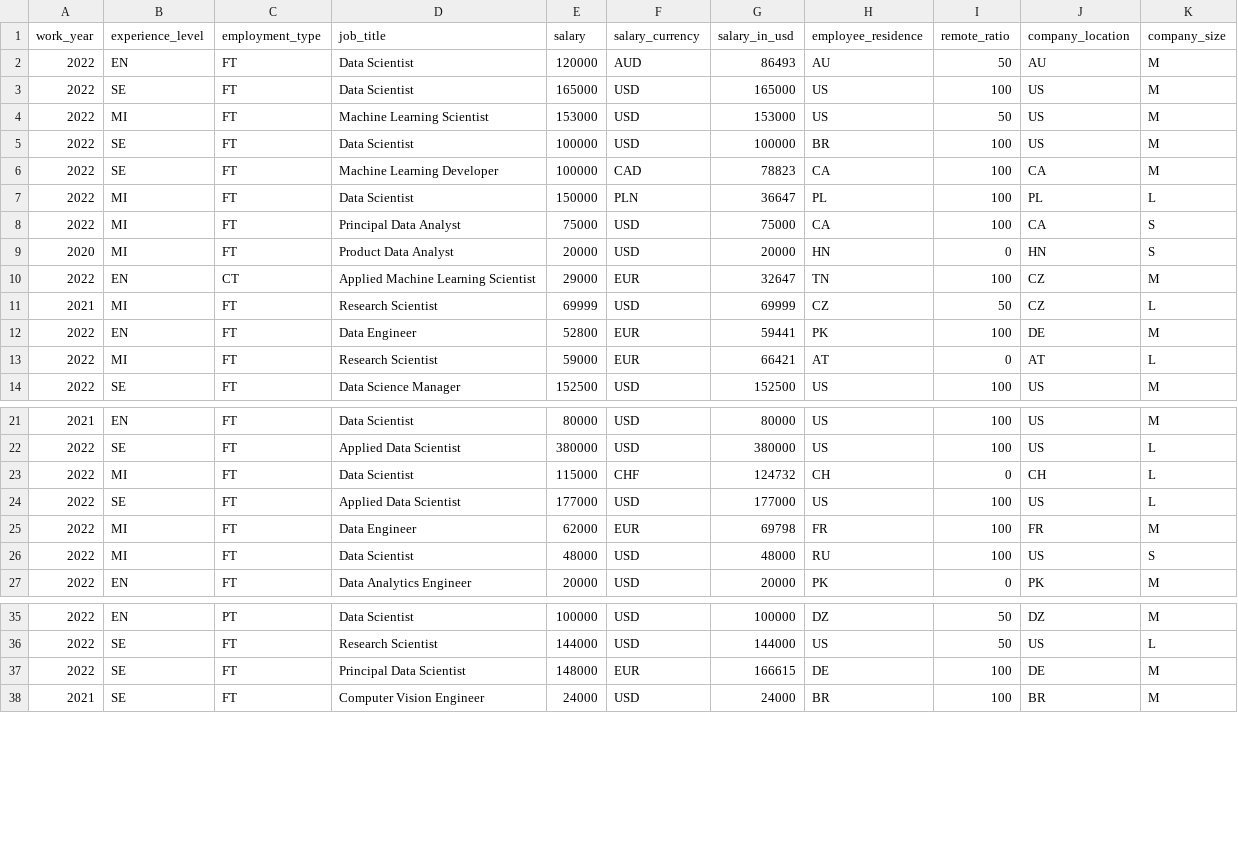
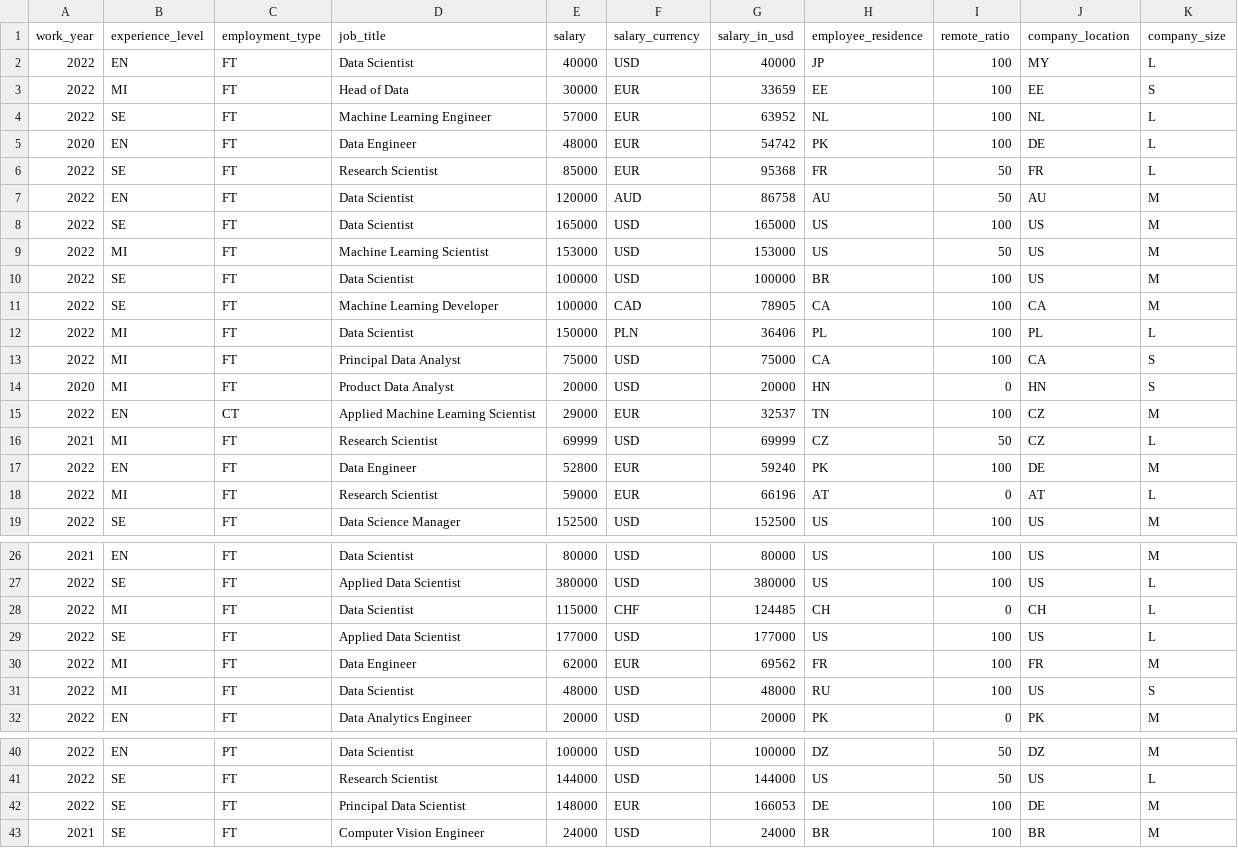
Before and after one commit to foorilla/ai-jobs-net-salaries, a CSV file: salaries.csv, drawn as a sheet; only a part is shown, gaps mark what is left out; the diff covers the shown part only.

Commit message:
Update salaries data.

```diff
--- a/salaries.csv
+++ b/salaries.csv
@@ -1,3 +1,8 @@
 work_year,experience_level,employment_type,job_title,salary,salary_currency,salary_in_usd,employee_residence,remote_ratio,company_location,company_size
-2022,EN,FT,Data Scientist,120000,AUD,86493,AU,50,AU,M
+2022,EN,FT,Data Scientist,40000,USD,40000,JP,100,MY,L
+2022,MI,FT,Head of Data,30000,EUR,33659,EE,100,EE,S
+2022,SE,FT,Machine Learning Engineer,57000,EUR,63952,NL,100,NL,L
+2020,EN,FT,Data Engineer,48000,EUR,54742,PK,100,DE,L
+2022,SE,FT,Research Scientist,85000,EUR,95368,FR,50,FR,L
+2022,EN,FT,Data Scientist,120000,AUD,86758,AU,50,AU,M
 2022,SE,FT,Data Scientist,165000,USD,165000,US,100,US,M
@@ -5,10 +10,10 @@ work_year,experience_level,employment_type,job_title,salary,salary_currency,sala
 2022,SE,FT,Data Scientist,100000,USD,100000,BR,100,US,M
-2022,SE,FT,Machine Learning Developer,100000,CAD,78823,CA,100,CA,M
-2022,MI,FT,Data Scientist,150000,PLN,36647,PL,100,PL,L
+2022,SE,FT,Machine Learning Developer,100000,CAD,78905,CA,100,CA,M
+2022,MI,FT,Data Scientist,150000,PLN,36406,PL,100,PL,L
 2022,MI,FT,Principal Data Analyst,75000,USD,75000,CA,100,CA,S
 2020,MI,FT,Product Data Analyst,20000,USD,20000,HN,0,HN,S
-2022,EN,CT,Applied Machine Learning Scientist,29000,EUR,32647,TN,100,CZ,M
+2022,EN,CT,Applied Machine Learning Scientist,29000,EUR,32537,TN,100,CZ,M
 2021,MI,FT,Research Scientist,69999,USD,69999,CZ,50,CZ,L
-2022,EN,FT,Data Engineer,52800,EUR,59441,PK,100,DE,M
-2022,MI,FT,Research Scientist,59000,EUR,66421,AT,0,AT,L
+2022,EN,FT,Data Engineer,52800,EUR,59240,PK,100,DE,M
+2022,MI,FT,Research Scientist,59000,EUR,66196,AT,0,AT,L
 2022,SE,FT,Data Science Manager,152500,USD,152500,US,100,US,M
@@ -22,5 +27,5 @@ work_year,experience_level,employment_type,job_title,salary,salary_currency,sala
 2022,SE,FT,Applied Data Scientist,380000,USD,380000,US,100,US,L
-2022,MI,FT,Data Scientist,115000,CHF,124732,CH,0,CH,L
+2022,MI,FT,Data Scientist,115000,CHF,124485,CH,0,CH,L
 2022,SE,FT,Applied Data Scientist,177000,USD,177000,US,100,US,L
-2022,MI,FT,Data Engineer,62000,EUR,69798,FR,100,FR,M
+2022,MI,FT,Data Engineer,62000,EUR,69562,FR,100,FR,M
 2022,MI,FT,Data Scientist,48000,USD,48000,RU,100,US,S
@@ -36,3 +41,3 @@ work_year,experience_level,employment_type,job_title,salary,salary_currency,sala
 2022,SE,FT,Research Scientist,144000,USD,144000,US,50,US,L
-2022,SE,FT,Principal Data Scientist,148000,EUR,166615,DE,100,DE,M
+2022,SE,FT,Principal Data Scientist,148000,EUR,166053,DE,100,DE,M
 2021,SE,FT,Computer Vision Engineer,24000,USD,24000,BR,100,BR,M
```
Also changed, not shown: 2 edited cells elsewhere in this file, 1 other file.
